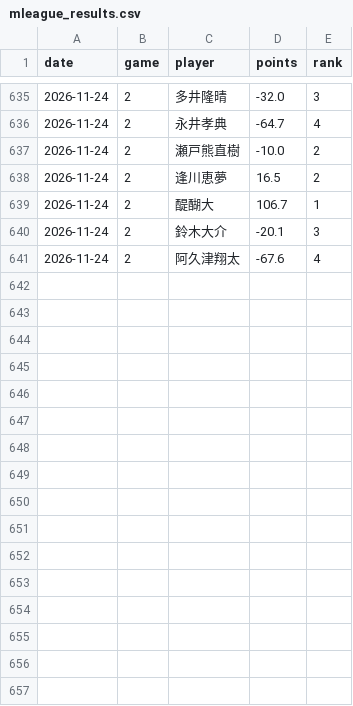
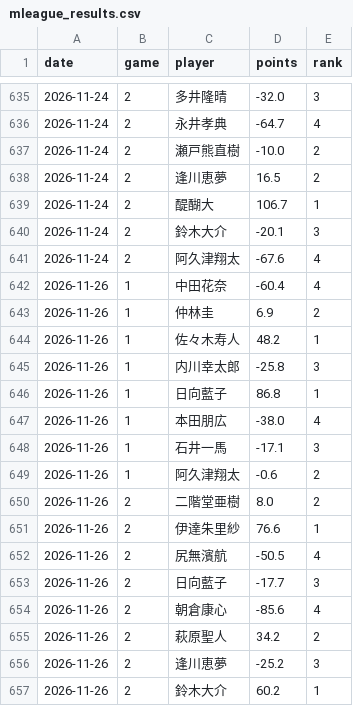
Before and after one commit to abcdtigers-wq/mleague-draft-data, a CSV file: data/mleague_results.csv, drawn as a sheet; only a part is shown, gaps mark what is left out; the diff names each change by its address in the sheet, - before the commit and + after, or states it on an @@ line.

```diff
--- a/data/mleague_results.csv
+++ b/data/mleague_results.csv
+row 642: 2026-11-26 | 1 | 中田花奈 | -60.4 | 4
+row 643: 2026-11-26 | 1 | 仲林圭 | 6.9 | 2
+row 644: 2026-11-26 | 1 | 佐々木寿人 | 48.2 | 1
+row 645: 2026-11-26 | 1 | 内川幸太郎 | -25.8 | 3
+row 646: 2026-11-26 | 1 | 日向藍子 | 86.8 | 1
+row 647: 2026-11-26 | 1 | 本田朋広 | -38.0 | 4
+row 648: 2026-11-26 | 1 | 石井一馬 | -17.1 | 3
+row 649: 2026-11-26 | 1 | 阿久津翔太 | -0.6 | 2
+row 650: 2026-11-26 | 2 | 二階堂亜樹 | 8.0 | 2
+row 651: 2026-11-26 | 2 | 伊達朱里紗 | 76.6 | 1
+row 652: 2026-11-26 | 2 | 尻無濱航 | -50.5 | 4
+row 653: 2026-11-26 | 2 | 日向藍子 | -17.7 | 3
+row 654: 2026-11-26 | 2 | 朝倉康心 | -85.6 | 4
+row 655: 2026-11-26 | 2 | 萩原聖人 | 34.2 | 2
+row 656: 2026-11-26 | 2 | 逢川恵夢 | -25.2 | 3
+row 657: 2026-11-26 | 2 | 鈴木大介 | 60.2 | 1
```
